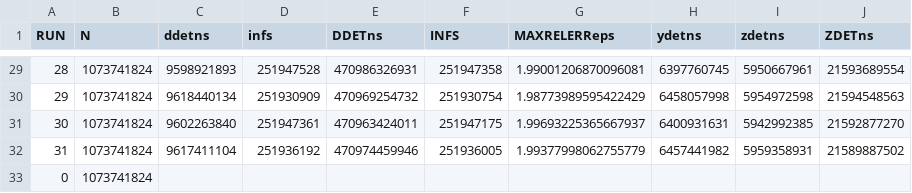
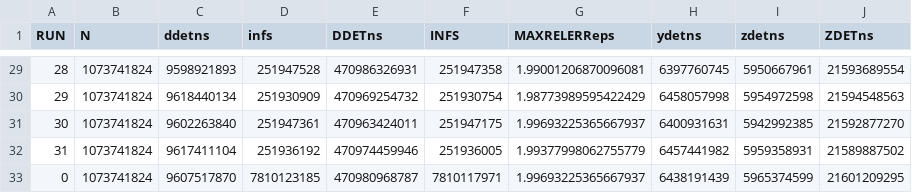
Before and after one commit to venovako/VKASDET2, a CSV file: src/ddet-phi.csv, drawn as a sheet; only a part is shown, gaps mark what is left out; the diff names each change by its address in the sheet, - before the commit and + after, or states it on an @@ line.

```diff
--- a/src/ddet-phi.csv
+++ b/src/ddet-phi.csv
-C33 (ddetns): (empty)
+C33 (ddetns): 9607517870
-D33 (infs): (empty)
+D33 (infs): 7810123185
-E33 (DDETns): (empty)
+E33 (DDETns): 470980968787
-F33 (INFS): (empty)
+F33 (INFS): 7810117971
-G33 (MAXRELERReps): (empty)
+G33 (MAXRELERReps): 1.99693225365667937
-H33 (ydetns): (empty)
+H33 (ydetns): 6438191439
-I33 (zdetns): (empty)
+I33 (zdetns): 5965374599
-J33 (ZDETns): (empty)
+J33 (ZDETns): 21601209295
```
Also changed, not shown: src/ddet-arm.csv, src/ddet.csv, 1 other file.
